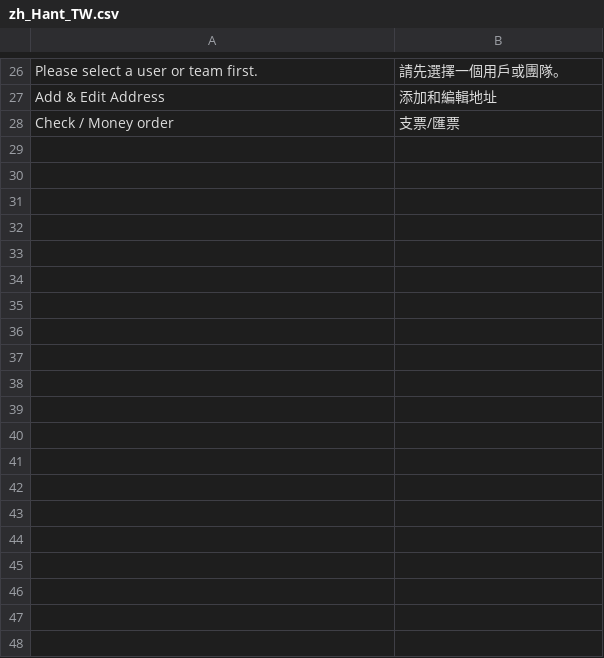
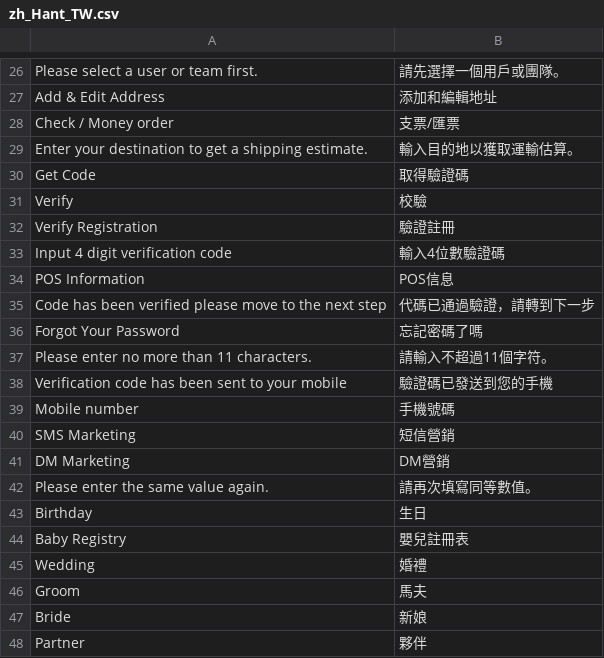
Before and after one commit to congvt305/staging-twap, a CSV file: app/design/frontend/AmorePacific/sulwhasoo/i18n/zh_Hant_TW.csv, drawn as a sheet; only a part is shown, gaps mark what is left out; the diff covers the shown part only; the diff names each change by its address in the sheet, - before the commit and + after, or states it on an @@ line.

Commit message:
Taiwn Translation for stw and ltw.

```diff
--- a/app/design/frontend/AmorePacific/sulwhasoo/i18n/zh_Hant_TW.csv
+++ b/app/design/frontend/AmorePacific/sulwhasoo/i18n/zh_Hant_TW.csv
+row 29: Enter your destination to get a shipping estimate. | 輸入目的地以獲取運輸估算。
+row 30: Get Code | 取得驗證碼
+row 31: Verify | 校驗
+row 32: Verify Registration | 驗證註冊
+row 33: Input 4 digit verification code | 輸入4位數驗證碼
+row 34: POS Information | POS信息
+row 35: Code has been verified please move to the next step | 代碼已通過驗證，請轉到下一步
+row 36: Forgot Your Password | 忘記密碼了嗎
+row 37: Please enter no more than 11 characters. | 請輸入不超過11個字符。
+row 38: Verification code has been sent to your mobile | 驗證碼已發送到您的手機
+row 39: Mobile number | 手機號碼
+row 40: SMS Marketing | 短信營銷
+row 41: DM Marketing | DM營銷
+row 42: Please enter the same value again. | 請再次填寫同等數值。
+row 43: Birthday | 生日
+row 44: Baby Registry | 嬰兒註冊表
+row 45: Wedding | 婚禮
+row 46: Groom | 馬夫
+row 47: Bride | 新娘
+row 48: Partner | 夥伴
```
Also changed, not shown: 10 added rows elsewhere in this file, app/design/frontend/AmorePacific/laneige/i18n/zh_Hant_TW.csv, 1 other file.
